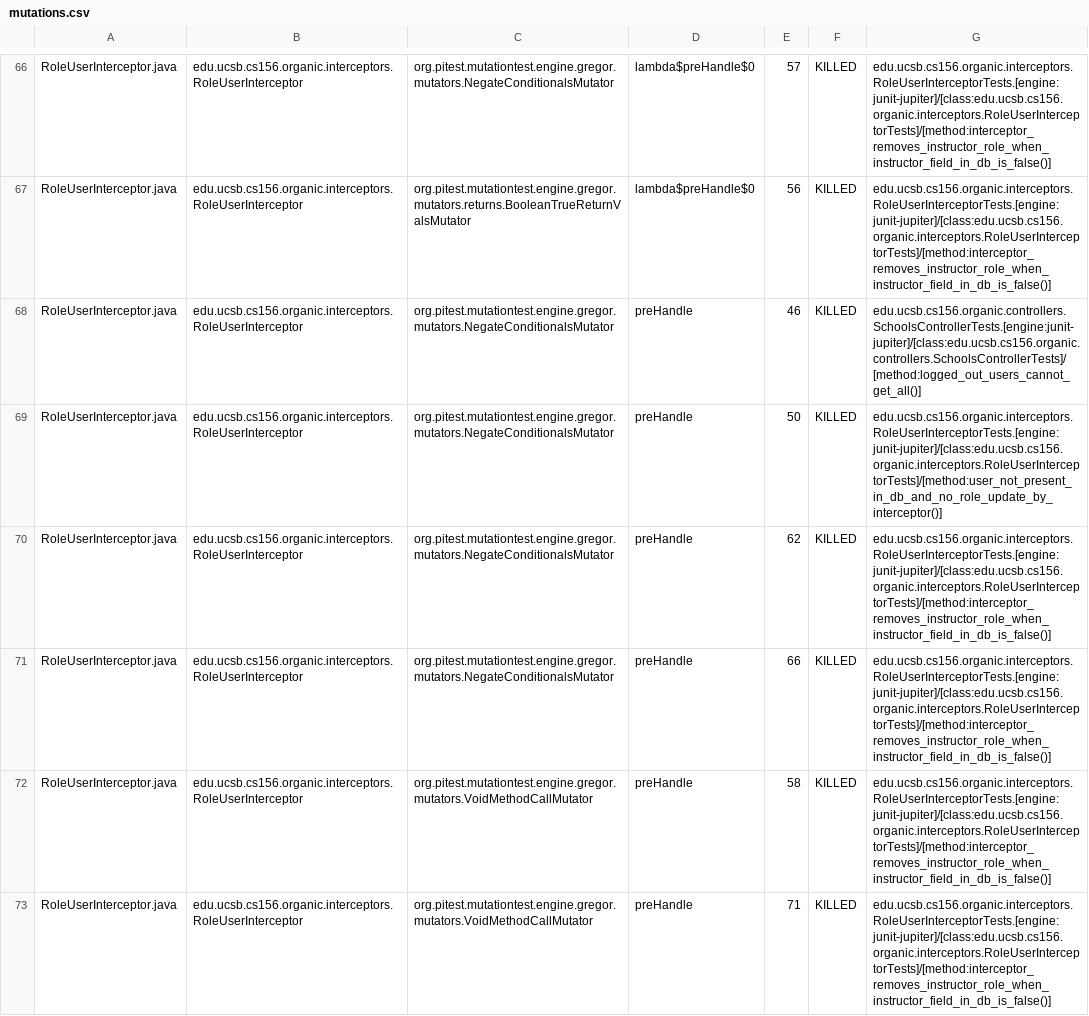
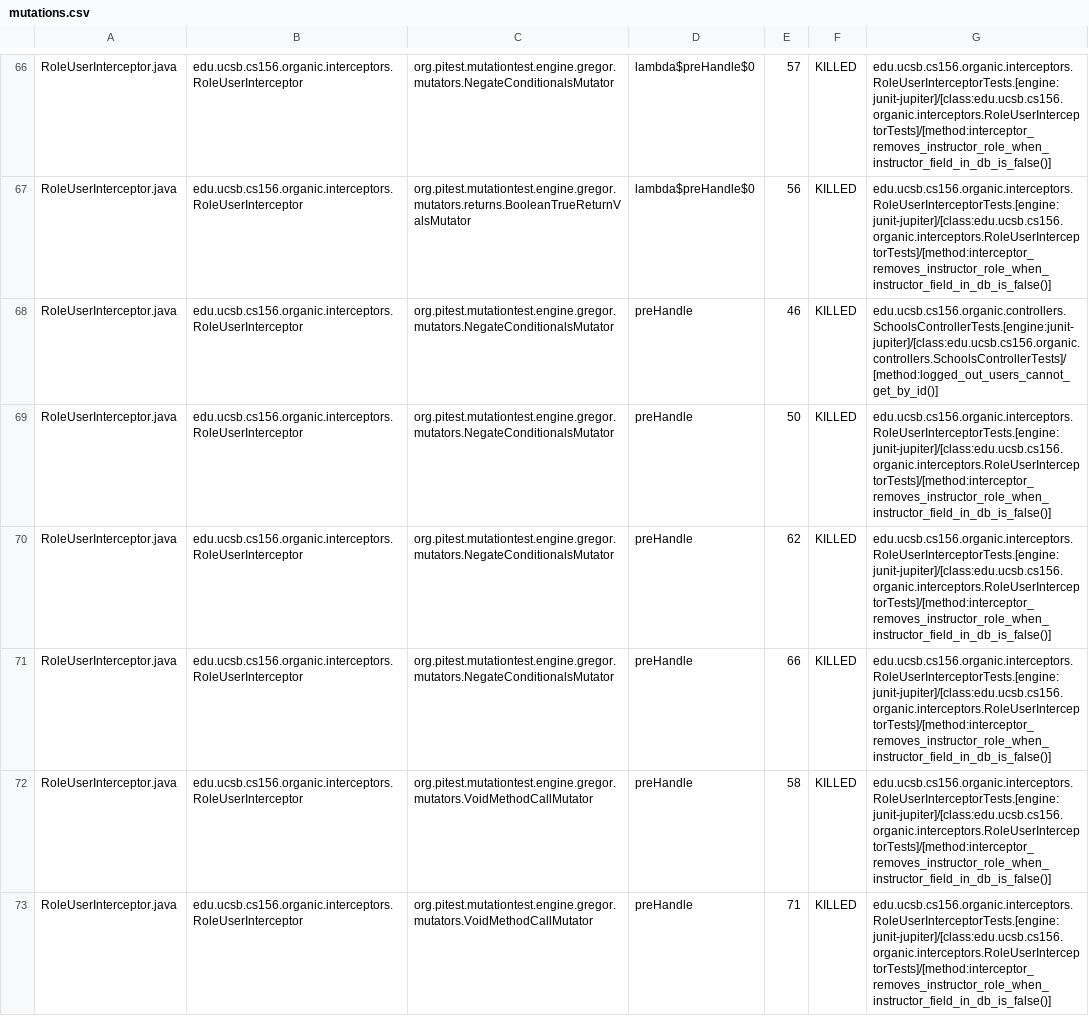
Before and after one commit to ucsb-cs156-w24/proj-organic-w24-6pm-4, a CSV file: prs/80/pitest/mutations.csv, drawn as a sheet; only a part is shown, gaps mark what is left out; the diff covers the shown part only.

Commit message:
Deploying to gh-pages from @ ucsb-cs156-w24/proj-organic-w24-6pm-4@0dbe9972960398b6d696156d2514a76a4dab652d 🚀

```diff
--- a/prs/80/pitest/mutations.csv
+++ b/prs/80/pitest/mutations.csv
@@ -67,4 +67,4 @@ RoleUserInterceptor.java,edu.ucsb.cs156.organic.interceptors.RoleUserInterceptor
 RoleUserInterceptor.java,edu.ucsb.cs156.organic.interceptors.RoleUserInterceptor,org.pitest.mutationtest.engine.gregor.mutators.returns.BooleanTrueReturnValsMutator,lambda$preHandle$0,56,KILLED,edu.ucsb.cs156.organic.interceptors.RoleUserInterceptorTests.[engine:junit-jupiter]/[class:edu.ucsb.cs156.organic.interceptors.RoleUserInterceptorTests]/[method:interceptor_removes_instructor_role_when_instructor_field_in_db_is_false()]
-RoleUserInterceptor.java,edu.ucsb.cs156.organic.interceptors.RoleUserInterceptor,org.pitest.mutationtest.engine.gregor.mutators.NegateConditionalsMutator,preHandle,46,KILLED,edu.ucsb.cs156.organic.controllers.SchoolsControllerTests.[engine:junit-jupiter]/[class:edu.ucsb.cs156.organic.controllers.SchoolsControllerTests]/[method:logged_out_users_cannot_get_all()]
-RoleUserInterceptor.java,edu.ucsb.cs156.organic.interceptors.RoleUserInterceptor,org.pitest.mutationtest.engine.gregor.mutators.NegateConditionalsMutator,preHandle,50,KILLED,edu.ucsb.cs156.organic.interceptors.RoleUserInterceptorTests.[engine:junit-jupiter]/[class:edu.ucsb.cs156.organic.interceptors.RoleUserInterceptorTests]/[method:user_not_present_in_db_and_no_role_update_by_interceptor()]
+RoleUserInterceptor.java,edu.ucsb.cs156.organic.interceptors.RoleUserInterceptor,org.pitest.mutationtest.engine.gregor.mutators.NegateConditionalsMutator,preHandle,46,KILLED,edu.ucsb.cs156.organic.controllers.SchoolsControllerTests.[engine:junit-jupiter]/[class:edu.ucsb.cs156.organic.controllers.SchoolsControllerTests]/[method:logged_out_users_cannot_get_by_id()]
+RoleUserInterceptor.java,edu.ucsb.cs156.organic.interceptors.RoleUserInterceptor,org.pitest.mutationtest.engine.gregor.mutators.NegateConditionalsMutator,preHandle,50,KILLED,edu.ucsb.cs156.organic.interceptors.RoleUserInterceptorTests.[engine:junit-jupiter]/[class:edu.ucsb.cs156.organic.interceptors.RoleUserInterceptorTests]/[method:interceptor_removes_instructor_role_when_instructor_field_in_db_is_false()]
 RoleUserInterceptor.java,edu.ucsb.cs156.organic.interceptors.RoleUserInterceptor,org.pitest.mutationtest.engine.gregor.mutators.NegateConditionalsMutator,preHandle,62,KILLED,edu.ucsb.cs156.organic.interceptors.RoleUserInterceptorTests.[engine:junit-jupiter]/[class:edu.ucsb.cs156.organic.interceptors.RoleUserInterceptorTests]/[method:interceptor_removes_instructor_role_when_instructor_field_in_db_is_false()]
```
Also changed, not shown: 10 edited cells elsewhere in this file, 17 other files.
